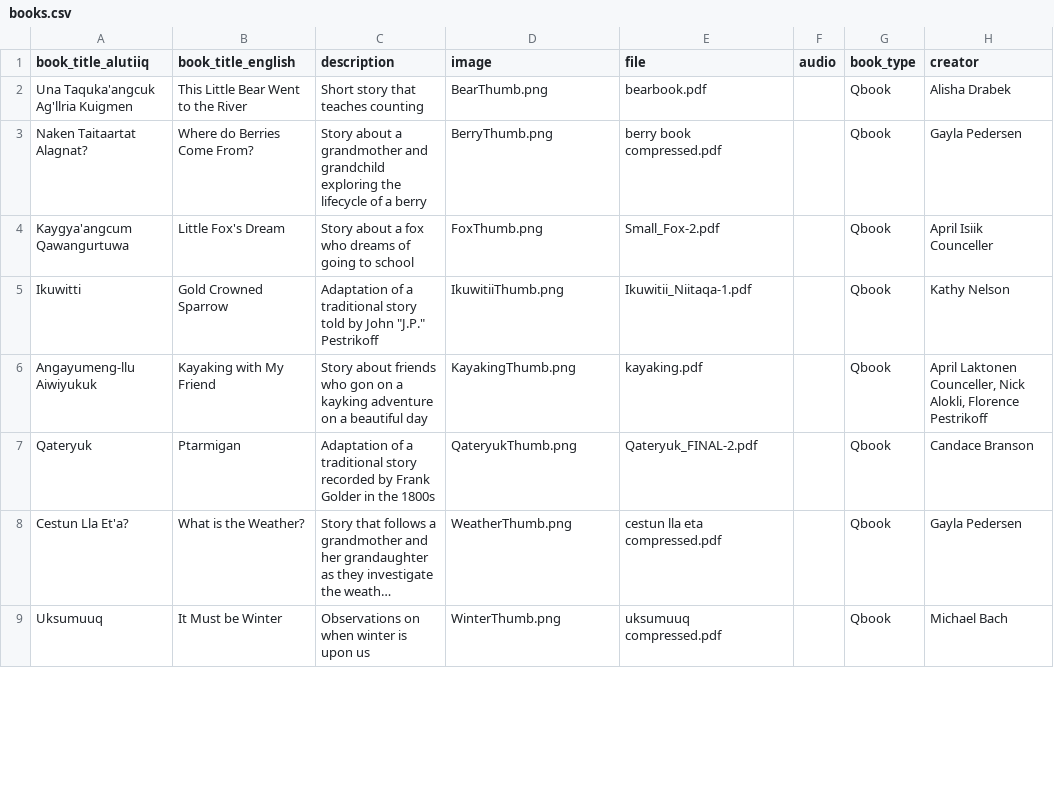
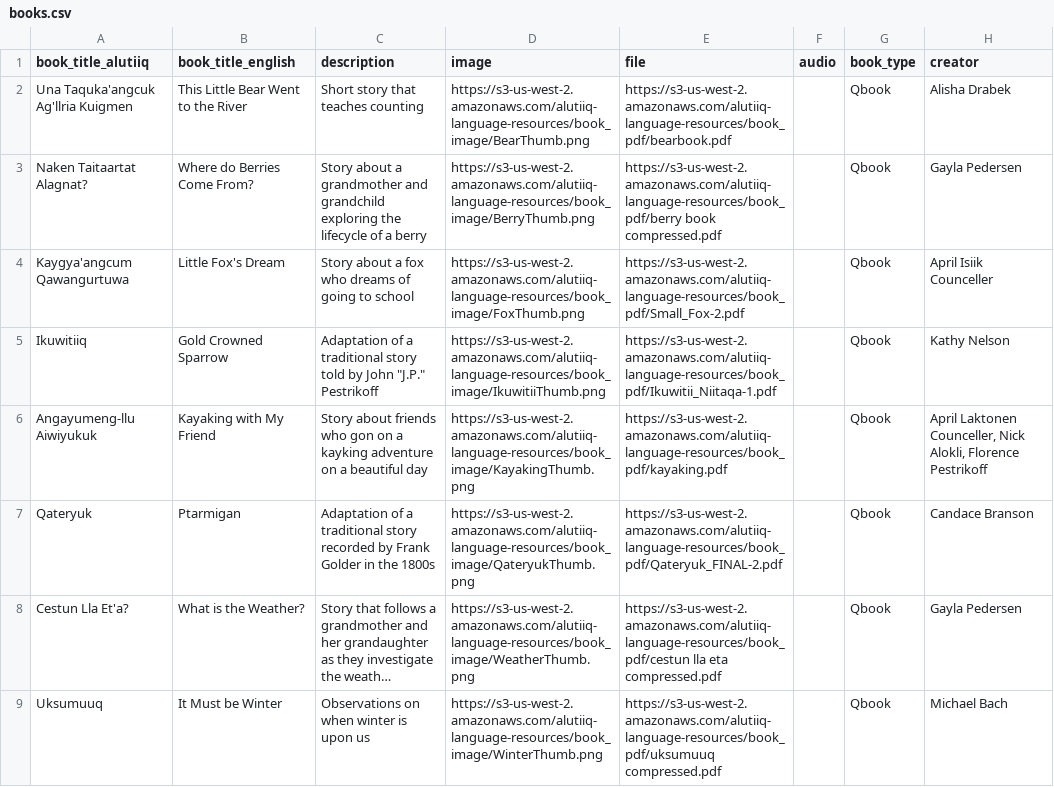
Before and after one commit to migobach/alutiiqLang, a CSV file: lib/seeds/books.csv, drawn as a sheet; only a part is shown; long unchanged cells end in …; the diff covers the shown part only; the diff names each change by its address in the sheet, - before the commit and + after, or states it on an @@ line.

```diff
--- a/lib/seeds/books.csv
+++ b/lib/seeds/books.csv
-D2 (image): BearThumb.png
+D2 (image): https://s3-us-west-2.amazonaws.com/alutiiq-language-resources/book_image/BearThumb.png
-E2 (file): bearbook.pdf
+E2 (file): https://s3-us-west-2.amazonaws.com/alutiiq-language-resources/book_pdf/bearbook.pdf
-D3 (image): BerryThumb.png
+D3 (image): https://s3-us-west-2.amazonaws.com/alutiiq-language-resources/book_image/BerryThumb.png
-E3 (file): berry book compressed.pdf
+E3 (file): https://s3-us-west-2.amazonaws.com/alutiiq-language-resources/book_pdf/berry book compressed.pdf
-D4 (image): FoxThumb.png
+D4 (image): https://s3-us-west-2.amazonaws.com/alutiiq-language-resources/book_image/FoxThumb.png
-E4 (file): Small_Fox-2.pdf
+E4 (file): https://s3-us-west-2.amazonaws.com/alutiiq-language-resources/book_pdf/Small_Fox-2.pdf
-A5 (book_title_alutiiq): Ikuwitti
+A5 (book_title_alutiiq): Ikuwitiiq
-D5 (image): IkuwitiiThumb.png
+D5 (image): https://s3-us-west-2.amazonaws.com/alutiiq-language-resources/book_image/IkuwitiiThumb.png
-E5 (file): Ikuwitii_Niitaqa-1.pdf
+E5 (file): https://s3-us-west-2.amazonaws.com/alutiiq-language-resources/book_pdf/Ikuwitii_Niitaqa-1.pdf
-D6 (image): KayakingThumb.png
+D6 (image): https://s3-us-west-2.amazonaws.com/alutiiq-language-resources/book_image/KayakingThumb.png
-E6 (file): kayaking.pdf
+E6 (file): https://s3-us-west-2.amazonaws.com/alutiiq-language-resources/book_pdf/kayaking.pdf
-D7 (image): QateryukThumb.png
+D7 (image): https://s3-us-west-2.amazonaws.com/alutiiq-language-resources/book_image/QateryukThumb.png
-E7 (file): Qateryuk_FINAL-2.pdf
+E7 (file): https://s3-us-west-2.amazonaws.com/alutiiq-language-resources/book_pdf/Qateryuk_FINAL-2.pdf
-D8 (image): WeatherThumb.png
+D8 (image): https://s3-us-west-2.amazonaws.com/alutiiq-language-resources/book_image/WeatherThumb.png
-E8 (file): cestun lla eta…
+E8 (file): https://s3-us-west-2.amazonaws.com/alutiiq-language-resources/book_pdf/cestun lla eta…
-D9 (image): WinterThumb.png
+D9 (image): https://s3-us-west-2.amazonaws.com/alutiiq-language-resources/book_image/WinterThumb.png
-E9 (file): uksumuuq compressed.pdf
+E9 (file): https://s3-us-west-2.amazonaws.com/alutiiq-language-resources/book_pdf/uksumuuq compressed.pdf
```
Also changed, not shown: 1 added row and 38 edited cells elsewhere in this file, 9 other files.
